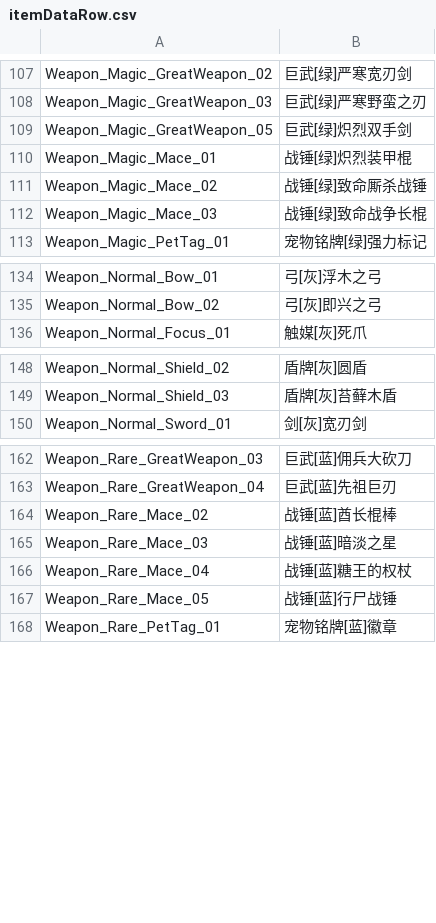
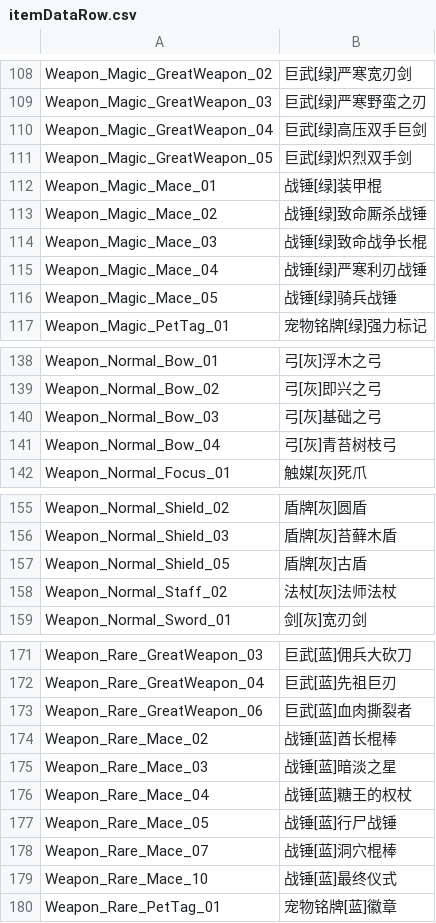
Before and after one commit to Jackxwb/torchlight-3-save-editor, a CSV file: ui/data/itemDataRow.csv, drawn as a sheet; only a part is shown, gaps mark what is left out; the diff covers the shown part only.

Commit message:
[游戏翻译数据更新维护] affixName.csv，增加 灰色词条0条，绿色词条0条，蓝色词条0条，传奇词条1条，其他词条2条，修改 其他词条1条 itemDataRow.csv，增加 灰色装备5条，绿色装备3条，蓝色装备6条，传奇装备1条，其他装备0条，修改 绿色装备3条

```diff
--- a/ui/data/itemDataRow.csv
+++ b/ui/data/itemDataRow.csv
@@ -108,6 +109,9 @@ Weapon_Magic_GreatWeapon_02,巨武[绿]严寒宽刃剑
 Weapon_Magic_GreatWeapon_03,巨武[绿]严寒野蛮之刃
+Weapon_Magic_GreatWeapon_04,巨武[绿]高压双手巨剑
 Weapon_Magic_GreatWeapon_05,巨武[绿]炽烈双手剑
-Weapon_Magic_Mace_01,战锤[绿]炽烈装甲棍
+Weapon_Magic_Mace_01,战锤[绿]装甲棍
 Weapon_Magic_Mace_02,战锤[绿]致命厮杀战锤
 Weapon_Magic_Mace_03,战锤[绿]致命战争长棍
+Weapon_Magic_Mace_04,战锤[绿]严寒利刃战锤
+Weapon_Magic_Mace_05,战锤[绿]骑兵战锤
 Weapon_Magic_PetTag_01,宠物铭牌[绿]强力标记
@@ -135,2 +139,4 @@ Weapon_Normal_Bow_01,弓[灰]浮木之弓
 Weapon_Normal_Bow_02,弓[灰]即兴之弓
+Weapon_Normal_Bow_03,弓[灰]基础之弓
+Weapon_Normal_Bow_04,弓[灰]青苔树枝弓
 Weapon_Normal_Focus_01,触媒[灰]死爪
@@ -149,2 +156,4 @@ Weapon_Normal_Shield_02,盾牌[灰]圆盾
 Weapon_Normal_Shield_03,盾牌[灰]苔藓木盾
+Weapon_Normal_Shield_05,盾牌[灰]古盾
+Weapon_Normal_Staff_02,法杖[灰]法师法杖
 Weapon_Normal_Sword_01,剑[灰]宽刃剑
@@ -163,2 +172,3 @@ Weapon_Rare_GreatWeapon_03,巨武[蓝]佣兵大砍刀
 Weapon_Rare_GreatWeapon_04,巨武[蓝]先祖巨刃
+Weapon_Rare_GreatWeapon_06,巨武[蓝]血肉撕裂者
 Weapon_Rare_Mace_02,战锤[蓝]酋长棍棒
@@ -167,2 +177,4 @@ Weapon_Rare_Mace_04,战锤[蓝]糖王的权杖
 Weapon_Rare_Mace_05,战锤[蓝]行尸战锤
+Weapon_Rare_Mace_07,战锤[蓝]洞穴棍棒
+Weapon_Rare_Mace_10,战锤[蓝]最终仪式
 Weapon_Rare_PetTag_01,宠物铭牌[蓝]徽章
```
Also changed, not shown: 5 added rows and 2 edited cells elsewhere in this file, ui/data/affixName.csv.
